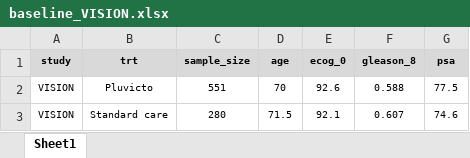
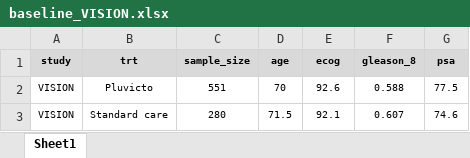
Before and after one commit to david-aceituno/Analysis, an Excel workbook: data/baseline_VISION.xlsx, sheet Sheet1, drawn as a sheet; values as stored, in another font and other column widths than the file's, no borders; the diff names each change by its address in the sheet, - before the commit and + after, or states it on an @@ line.

Commit message:
match covariates names

```diff
--- a/data/baseline_VISION.xlsx (sheet Sheet1)
+++ b/data/baseline_VISION.xlsx (sheet Sheet1)
-E1: ecog_0
+E1: ecog
```
